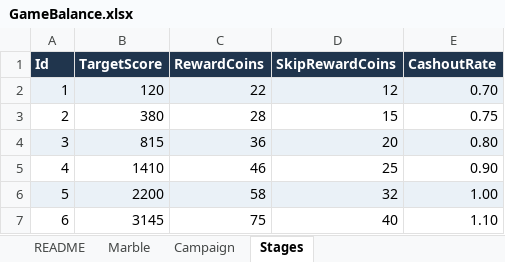
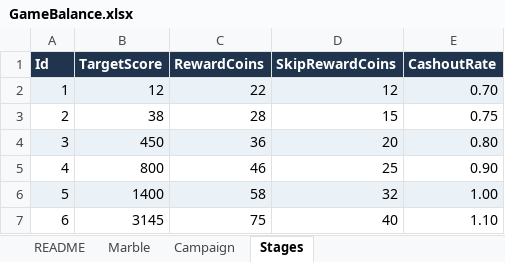
Before and after one commit to Baoste/MarbleRoguelikeGame, an Excel workbook: Assets/Config/GameBalance.xlsx, sheet Stages, drawn as a sheet; values as stored, in another font and other column widths than the file's, no borders; the diff names each change by its address in the sheet, - before the commit and + after, or states it on an @@ line.

Commit message:
feat: add score stack

```diff
--- a/Assets/Config/GameBalance.xlsx (sheet Stages)
+++ b/Assets/Config/GameBalance.xlsx (sheet Stages)
-B2 (TargetScore): 120
+B2 (TargetScore): 12
-B3 (TargetScore): 380
+B3 (TargetScore): 38
-B4 (TargetScore): 815
+B4 (TargetScore): 450
-B5 (TargetScore): 1410
+B5 (TargetScore): 800
-B6 (TargetScore): 2200
+B6 (TargetScore): 1400
```
Also changed, not shown: sheet Marble, 44 other files.
